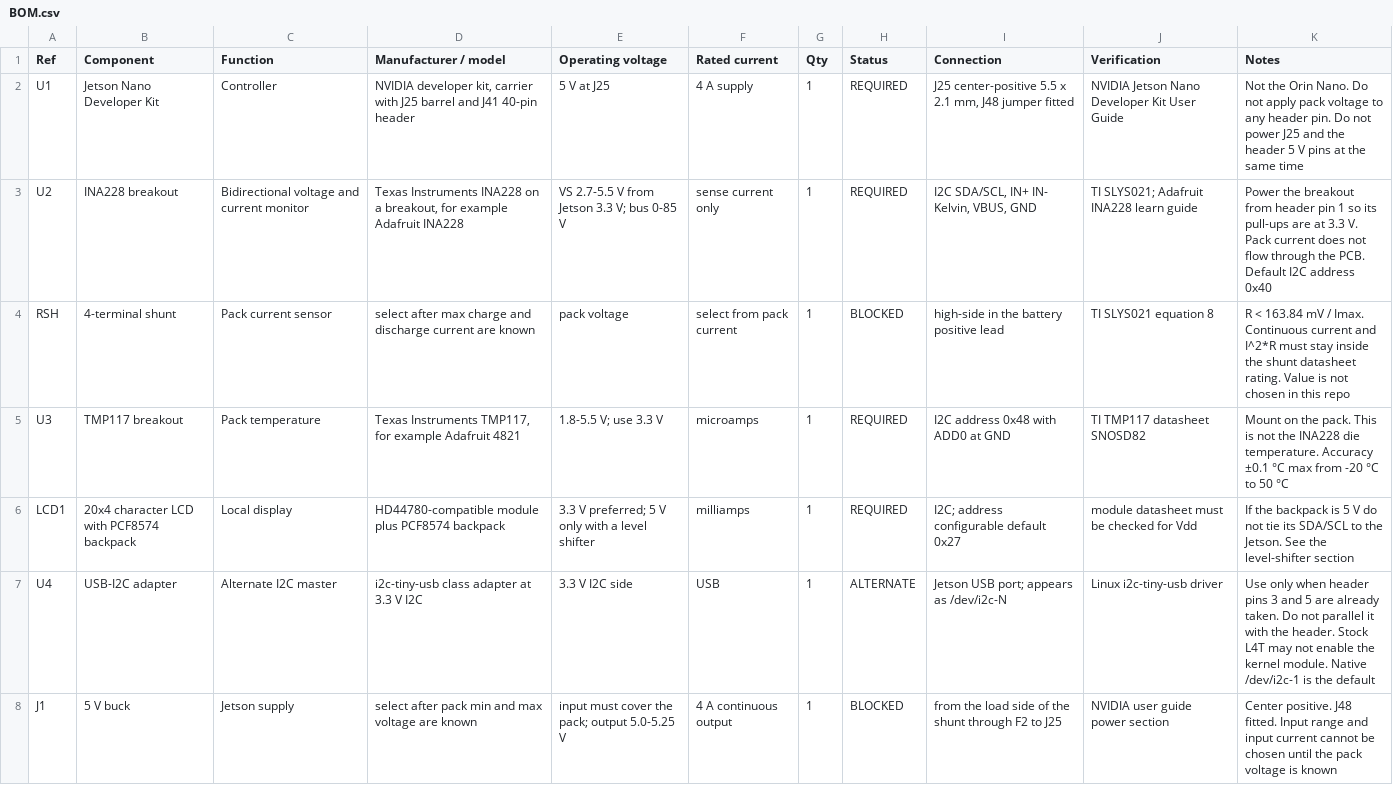
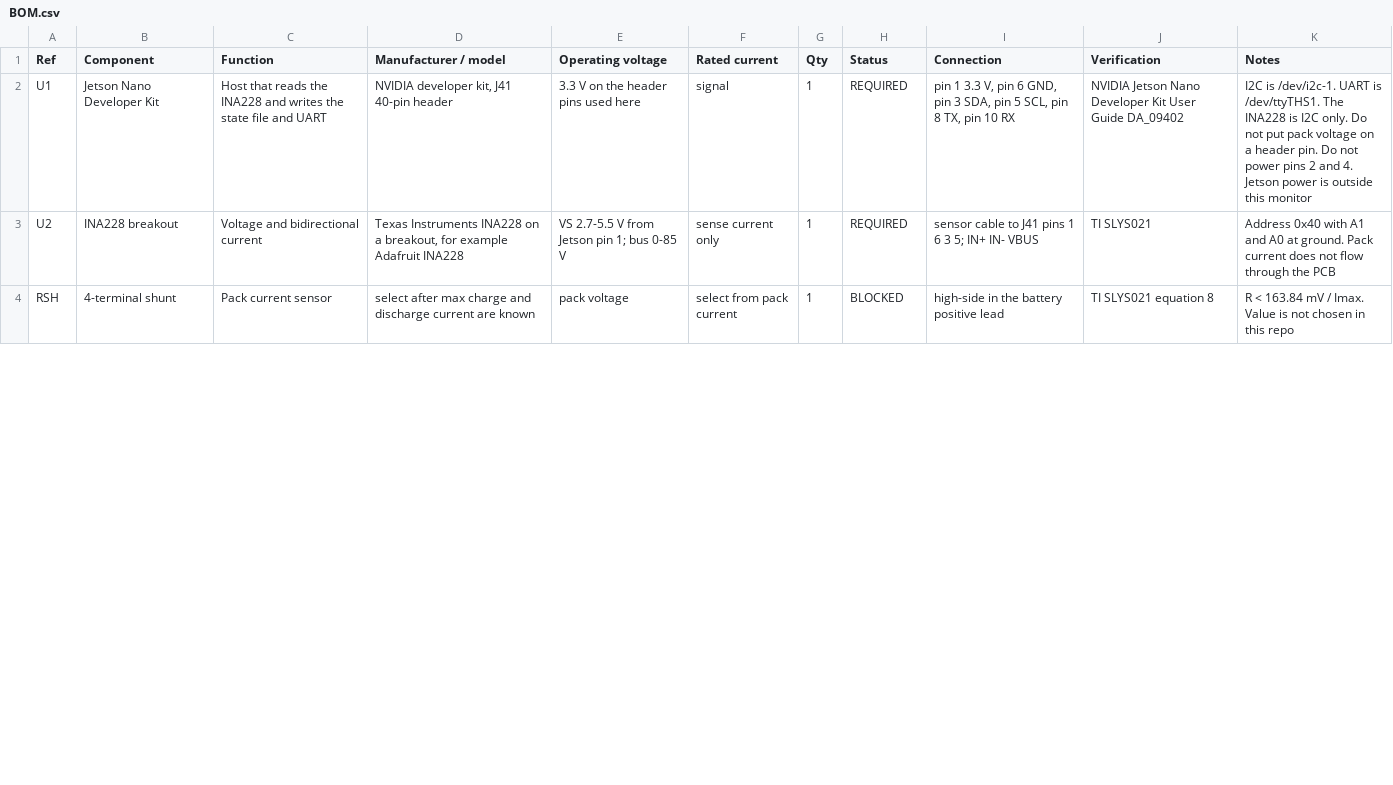
Before and after one commit to incom8134-web/Kiro_wiring, a CSV file: battery/bom/BOM.csv, drawn as a sheet; only a part is shown; the diff covers the shown part only.

```diff
--- a/battery/bom/BOM.csv
+++ b/battery/bom/BOM.csv
@@ -1,8 +1,4 @@
 Ref,Component,Function,Manufacturer / model,Operating voltage,Rated current,Qty,Status,Connection,Verification,Notes
-U1,Jetson Nano Developer Kit,Controller,"NVIDIA developer kit, carrier with J25 barrel and J41 40-pin header",5 V at J25,4 A supply,1,REQUIRED,"J25 center-positive 5.5 x 2.1 mm, J48 jumper fitted",NVIDIA Jetson Nano Developer Kit User Guide,Not the Orin Nano. Do not apply pack voltage to any header pin. Do not power J25 and the header 5 V pins at the same time
-U2,INA228 breakout,Bidirectional voltage and current monitor,"Texas Instruments INA228 on a breakout, for example Adafruit INA228",VS 2.7-5.5 V from Jetson 3.3 V; bus 0-85 V,sense current only,1,REQUIRED,"I2C SDA/SCL, IN+ IN- Kelvin, VBUS, GND",TI SLYS021; Adafruit INA228 learn guide,"Power the breakout from header pin 1 so its pull-ups are at 3.3 V. Pack current does not flow through the PCB. Default I2C address 0x40"
-RSH,4-terminal shunt,Pack current sensor,select after max charge and discharge current are known,pack voltage,select from pack current,1,BLOCKED,high-side in the battery positive lead,TI SLYS021 equation 8,"R < 163.84 mV / Imax. Continuous current and I^2*R must stay inside the shunt datasheet rating. Value is not chosen in this repo"
-U3,TMP117 breakout,Pack temperature,"Texas Instruments TMP117, for example Adafruit 4821",1.8-5.5 V; use 3.3 V,microamps,1,REQUIRED,I2C address 0x48 with ADD0 at GND,TI TMP117 datasheet SNOSD82,Mount on the pack. This is not the INA228 die temperature. Accuracy ±0.1 °C max from -20 °C to 50 °C
-LCD1,20x4 character LCD with PCF8574 backpack,Local display,HD44780-compatible module plus PCF8574 backpack,3.3 V preferred; 5 V only with a level shifter,milliamps,1,REQUIRED,I2C; address configurable default 0x27,module datasheet must be checked for Vdd,If the backpack is 5 V do not tie its SDA/SCL to the Jetson. See the level-shifter section
-U4,USB-I2C adapter,Alternate I2C master,i2c-tiny-usb class adapter at 3.3 V I2C,3.3 V I2C side,USB,1,ALTERNATE,Jetson USB port; appears as /dev/i2c-N,Linux i2c-tiny-usb driver,"Use only when header pins 3 and 5 are already taken. Do not parallel it with the header. Stock L4T may not enable the kernel module. Native /dev/i2c-1 is the default"
-J1,5 V buck,Jetson supply,select after pack min and max voltage are known,input must cover the pack; output 5.0-5.25 V,4 A continuous output,1,BLOCKED,from the load side of the shunt through F2 to J25,NVIDIA user guide power section,"Center positive. J48 fitted. Input range and input current cannot be chosen until the pack voltage is known"
+U1,Jetson Nano Developer Kit,Host that reads the INA228 and writes the state file and UART,"NVIDIA developer kit, J41 40-pin header",3.3 V on the header pins used here,signal,1,REQUIRED,"pin 1 3.3 V, pin 6 GND, pin 3 SDA, pin 5 SCL, pin 8 TX, pin 10 RX",NVIDIA Jetson Nano Developer Kit User Guide DA_09402,"I2C is /dev/i2c-1. UART is /dev/ttyTHS1. The INA228 is I2C only. Do not put pack voltage on a header pin. Do not power pins 2 and 4. Jetson power is outside this monitor"
+U2,INA228 breakout,Voltage and bidirectional current,"Texas Instruments INA228 on a breakout, for example Adafruit INA228",VS 2.7-5.5 V from Jetson pin 1; bus 0-85 V,sense current only,1,REQUIRED,"sensor cable to J41 pins 1 6 3 5; IN+ IN- VBUS",TI SLYS021,"Address 0x40 with A1 and A0 at ground. Pack current does not flow through the PCB"
+RSH,4-terminal shunt,Pack current sensor,select after max charge and discharge current are known,pack voltage,select from pack current,1,BLOCKED,high-side in the battery positive lead,TI SLYS021 equation 8,"R < 163.84 mV / Imax. Value is not chosen in this repo"
```
Also changed, not shown: 8 removed rows and 19 edited cells elsewhere in this file, 40 other files.
